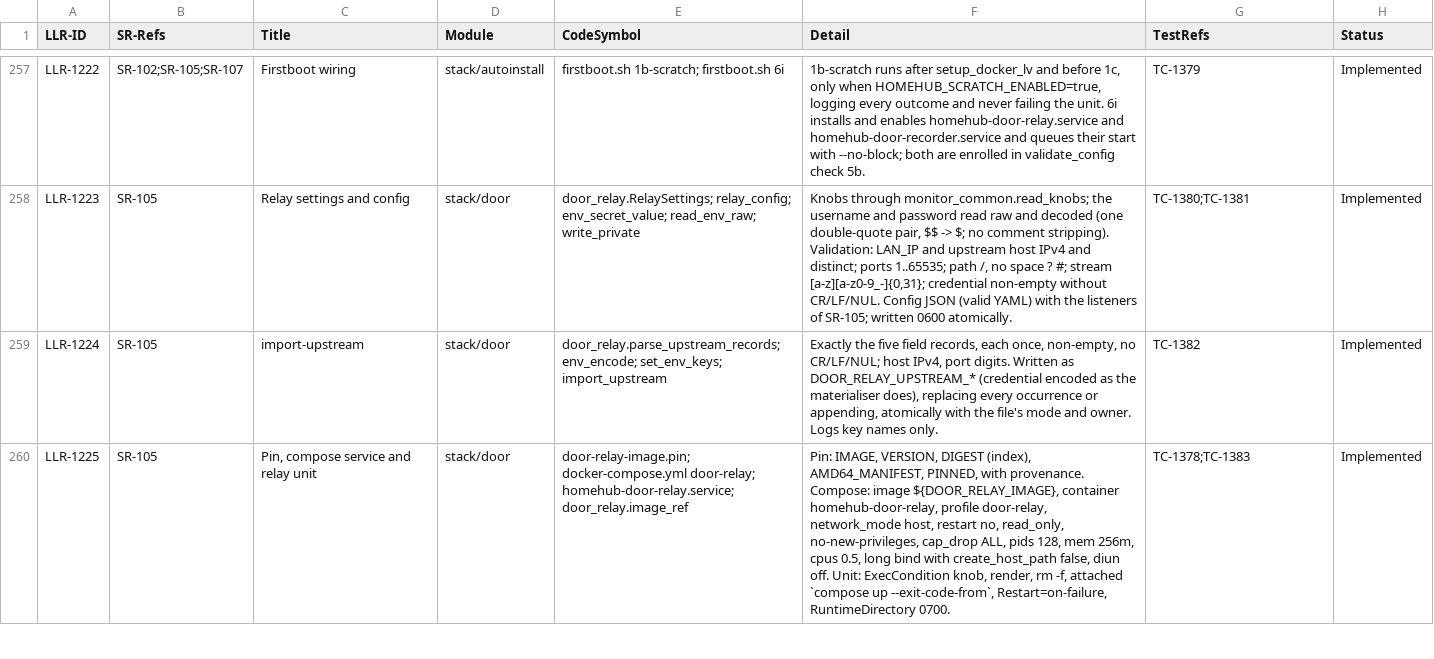
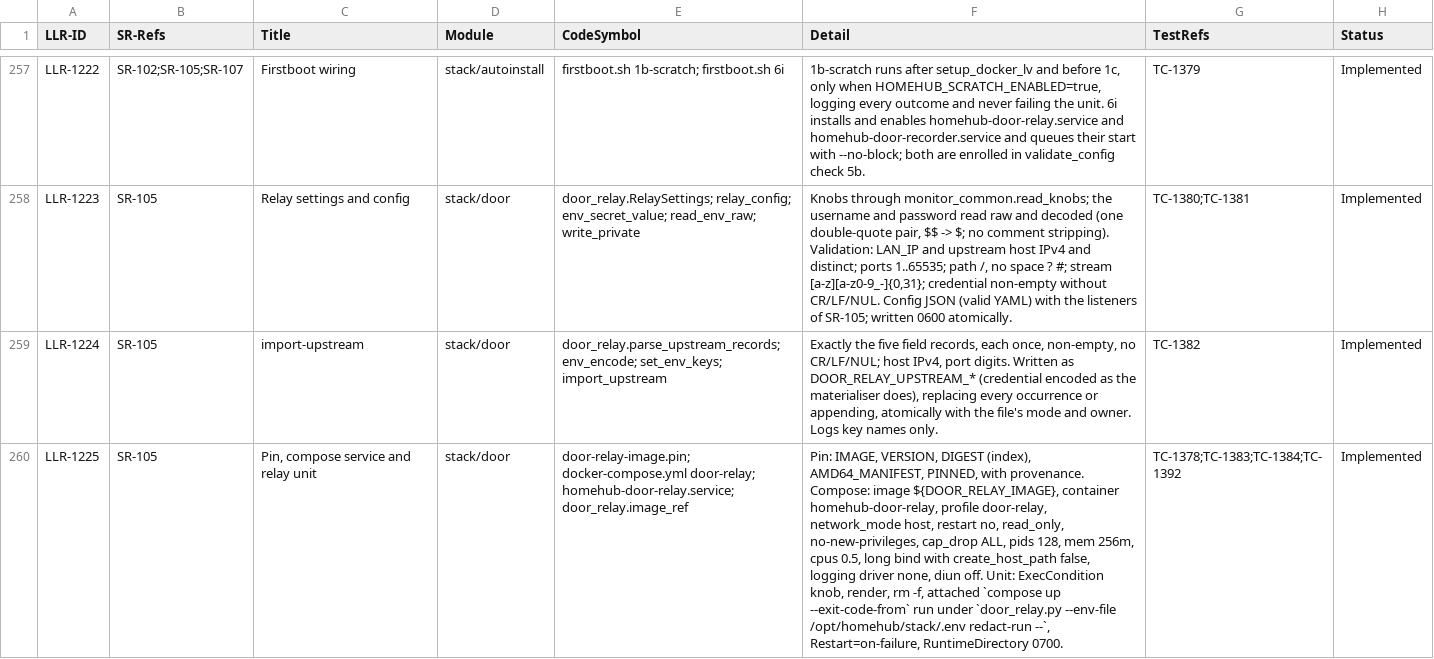
Before and after one commit to diytechy/MiniPC-Deployer, a CSV file: docs/requirements/low-level-requirements.csv, drawn as a sheet; only a part is shown, gaps mark what is left out; the diff covers the shown part only; the diff names each change by its address in the sheet, - before the commit and + after, or states it on an @@ line.

```diff
--- a/docs/requirements/low-level-requirements.csv
+++ b/docs/requirements/low-level-requirements.csv
-F260 (Detail): …create_host_path false, diun off. Unit: ExecCondition knob, render, rm -f, attached `compose up --exit-code-from`, Restart=on-failure, RuntimeDirectory…
+F260 (Detail): …create_host_path false, logging driver none, diun off. Unit: ExecCondition knob, render, rm -f, attached `compose up --exit-code-from` run under `door_relay.py --env-file /opt/homehub/stack/.env redact-run --`, Restart=on-failure, RuntimeDirectory…
-G260 (TestRefs): TC-1378;TC-1383
+G260 (TestRefs): TC-1378;TC-1383;TC-1384;TC-1392
```
Also changed, not shown: 7 edited cells elsewhere in this file, docs/requirements/system-requirements.csv, 2 other files.
